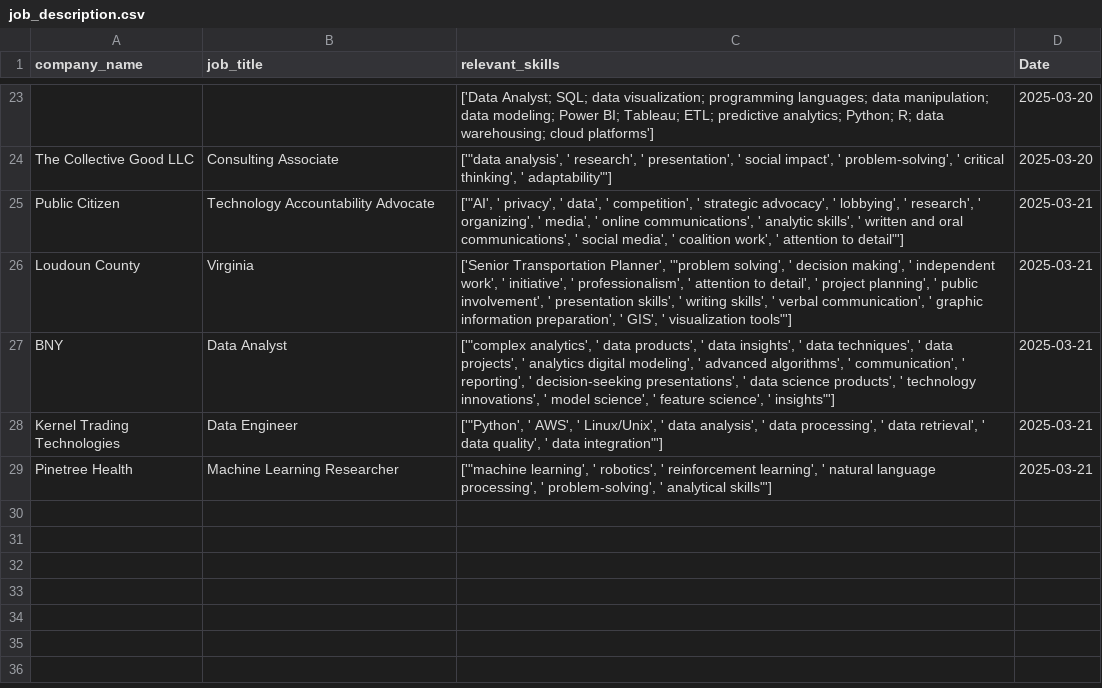
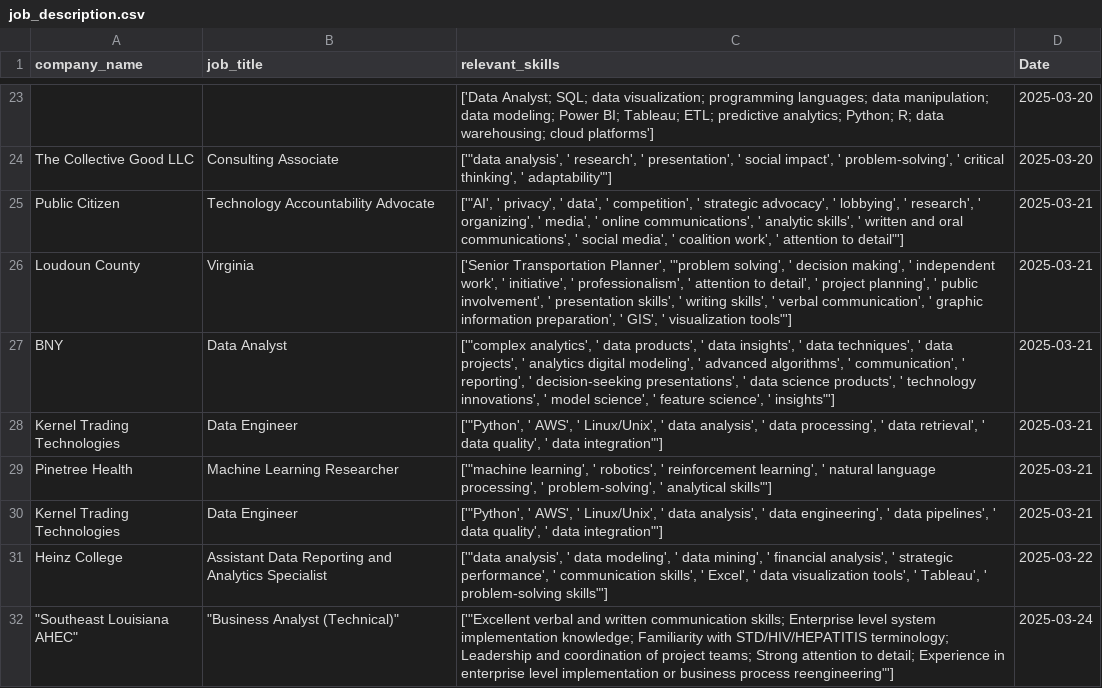
Before and after one commit to ysurya13/AIforJob, a CSV file: job_description.csv, drawn as a sheet; only a part is shown, gaps mark what is left out.

Commit message:
features: extract strong verbs

```diff
--- a/job_description.csv
+++ b/job_description.csv
@@ -29 +29,4 @@ Kernel Trading Technologies,Data Engineer,"['""Python', ' AWS', ' Linux/Unix', '
 Pinetree Health,Machine Learning Researcher,"['""machine learning', ' robotics', ' reinforcement learning', ' natural language processing', ' problem-solving', ' analytical skills""']",2025-03-21
+Kernel Trading Technologies,Data Engineer,"['""Python', ' AWS', ' Linux/Unix', ' data analysis', ' data engineering', ' data pipelines', ' data quality', ' data integration""']",2025-03-21
+Heinz College,Assistant Data Reporting and Analytics Specialist,"['""data analysis', ' data modeling', ' data mining', ' financial analysis', ' strategic performance', ' communication skills', ' Excel', ' data visualization tools', ' Tableau', ' problem-solving skills""']",2025-03-22
+"""Southeast Louisiana AHEC""","""Business Analyst (Technical)""","['""Excellent verbal and written communication skills; Enterprise level system implementation knowledge; Familiarity with STD/HIV/HEPATITIS terminology; Leadership and coordination of project teams; Strong attention to detail; Experience in enterprise level implementation or business process reengineering""']",2025-03-24
```
Also changed, not shown: 5 other files.
